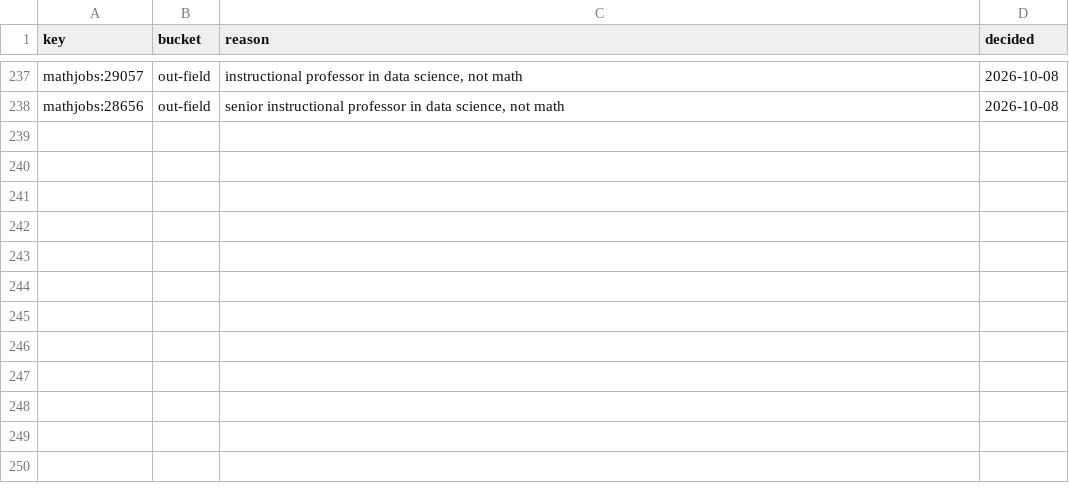
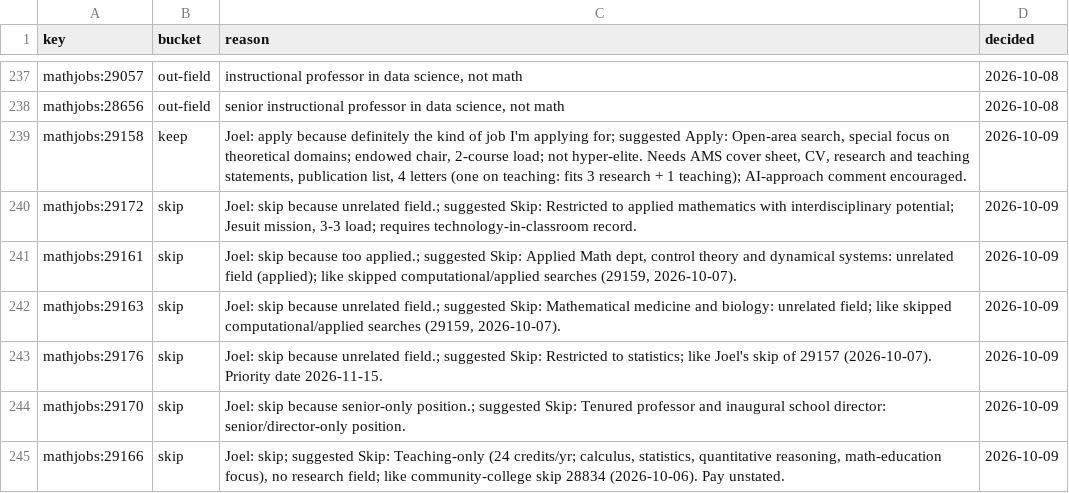
Before and after one commit to JDVillatoro/applications-2026, a CSV file: search/decisions.csv, drawn as a sheet; only a part is shown, gaps mark what is left out.

```diff
--- a/search/decisions.csv
+++ b/search/decisions.csv
@@ -238 +238,8 @@ mathjobs:29057,out-field,"instructional professor in data science, not math",202
 mathjobs:28656,out-field,"senior instructional professor in data science, not math",2026-10-08
+mathjobs:29158,keep,"Joel: apply because definitely the kind of job I'm applying for; suggested Apply: Open-area search, special focus on theoretical domains; endowed chair, 2-course load; not hyper-elite. Needs AMS cover sheet, CV, research and teaching statements, publication list, 4 letters (one on teaching: fits 3 research + 1 teaching); AI-approach comment encouraged.",2026-10-09
+mathjobs:29172,skip,"Joel: skip because unrelated field.; suggested Skip: Restricted to applied mathematics with interdisciplinary potential; Jesuit mission, 3-3 load; requires technology-in-classroom record.",2026-10-09
+mathjobs:29161,skip,"Joel: skip because too applied.; suggested Skip: Applied Math dept, control theory and dynamical systems: unrelated field (applied); like skipped computational/applied searches (29159, 2026-10-07).",2026-10-09
+mathjobs:29163,skip,"Joel: skip because unrelated field.; suggested Skip: Mathematical medicine and biology: unrelated field; like skipped computational/applied searches (29159, 2026-10-07).",2026-10-09
+mathjobs:29176,skip,Joel: skip because unrelated field.; suggested Skip: Restricted to statistics; like Joel's skip of 29157 (2026-10-07). Priority date 2026-11-15.,2026-10-09
+mathjobs:29170,skip,Joel: skip because senior-only position.; suggested Skip: Tenured professor and inaugural school director: senior/director-only position.,2026-10-09
+mathjobs:29166,skip,"Joel: skip; suggested Skip: Teaching-only (24 credits/yr; calculus, statistics, quantitative reasoning, math-education focus), no research field; like community-college skip 28834 (2026-10-06). Pay unstated.",2026-10-09
```
Also changed, not shown: tracker.csv, 5 other files.
